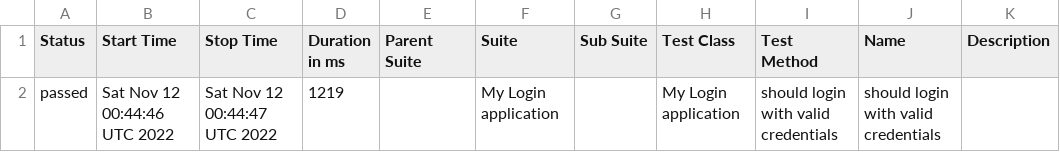
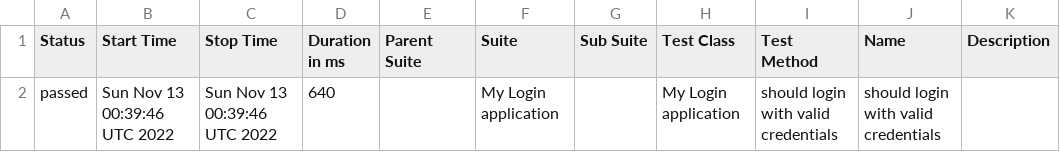
Before and after one commit to nanlabs/automation-seed, a CSV file: docs/data/suites.csv, drawn as a sheet.

```diff
--- a/docs/data/suites.csv
+++ b/docs/data/suites.csv
@@ -1,2 +1,2 @@
 "Status","Start Time","Stop Time","Duration in ms","Parent Suite","Suite","Sub Suite","Test Class","Test Method","Name","Description"
-"passed","Sat Nov 12 00:44:46 UTC 2022","Sat Nov 12 00:44:47 UTC 2022","1219","","My Login application","","My Login application","should login with valid credentials","should login with valid credentials",""
+"passed","Sun Nov 13 00:39:46 UTC 2022","Sun Nov 13 00:39:46 UTC 2022","640","","My Login application","","My Login application","should login with valid credentials","should login with valid credentials",""
```
Also changed, not shown: 40 other files.
